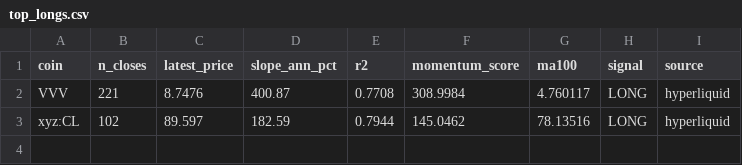
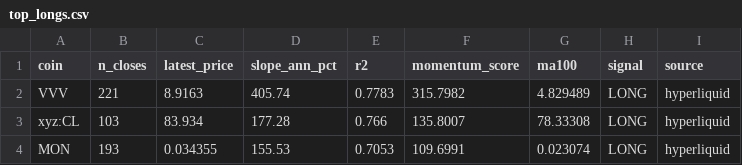
Before and after one commit to akiforge-lab/hyperliquid-momentum-scanner, a CSV file: output/top_longs.csv, drawn as a sheet.

```diff
--- a/output/top_longs.csv
+++ b/output/top_longs.csv
@@ -1,3 +1,4 @@
 coin,n_closes,latest_price,slope_ann_pct,r2,momentum_score,ma100,signal,source
-VVV,221,8.7476,400.87,0.7708,308.9984,4.760117,LONG,hyperliquid
-xyz:CL,102,89.597,182.59,0.7944,145.0462,78.13516,LONG,hyperliquid
+VVV,221,8.9163,405.74,0.7783,315.7982,4.829489,LONG,hyperliquid
+xyz:CL,103,83.934,177.28,0.766,135.8007,78.33308,LONG,hyperliquid
+MON,193,0.034355,155.53,0.7053,109.6991,0.023074,LONG,hyperliquid
```
Also changed, not shown: output/all_rankings.csv, output/pair_momentum.csv, 8 other files.
